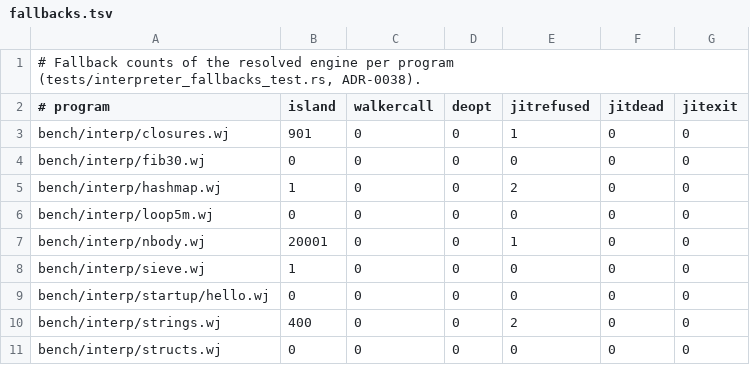
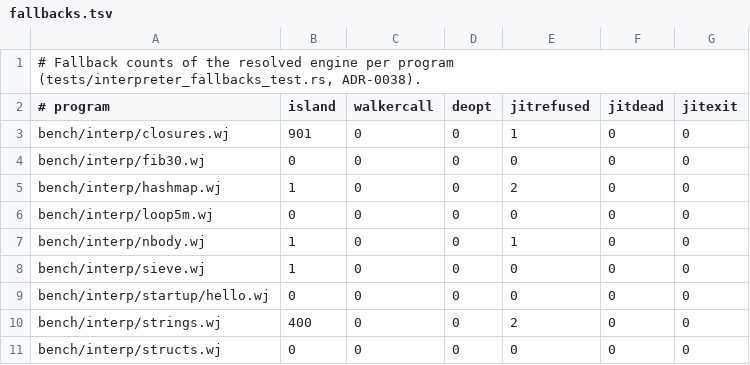
Before and after one commit to jeffreyfriedman/windjammer, a TSV file: bench/interp/fallbacks.tsv, drawn as a sheet.

Commit message:
resolved: compile calls of functions that mutate a parameter; pass the argument's place
A call of a module function with an inferred `&mut` parameter (`advance(bodies,
0.01)`) refused compilation and ran as a walker island: a walker scope, the
walker's argument evaluation and call dispatch on every call. The call is now
compiled: an argument at a mutated position that is a place expression gets
`Value::Ref(place)` from the walker's own `resolve_place_in` (place::arg, with
the PlaceEnv the assignment path already uses), else its value, exactly as
`eval_args` does; the callee runs compiled as before. `nofast-placeargs`
(debug builds) restores the island; fast_paths requires `placeargs` on nbody.

Also: a unit without row shapes does not move the row tables in and out of
its spare; debug builds and WJ_JIT_DEBUG runs assert that the in-place
classification check agrees with classify.

Fallback ledger: nbody islands 20001 -> 1.
Instructions (retired, Darwin arm64), previous commit -> this, min of 5:
  nbody 758.2M -> 727.0M (-4.1%), sieve -0.7%, strings -1.3%, structs -1.8%,
  loop5m -0.1%, fib30 -0.05%, startup +0.3%, closures +0.4%, hashmap +1.2%
  (re-measured min of 7 twice: hashmap +0.3% / +1.0%, closures +0.3%, inside
  the counter's 1% band between identical runs).

```diff
--- a/bench/interp/fallbacks.tsv
+++ b/bench/interp/fallbacks.tsv
@@ -6,3 +6,3 @@ bench/interp/hashmap.wj	1	0	0	2	0	0
 bench/interp/loop5m.wj	0	0	0	0	0	0
-bench/interp/nbody.wj	20001	0	0	1	0	0
+bench/interp/nbody.wj	1	0	0	1	0	0
 bench/interp/sieve.wj	1	0	0	0	0	0
```
Also changed, not shown: 7 other files.
